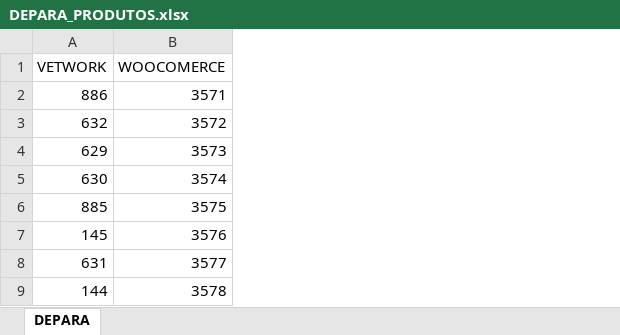
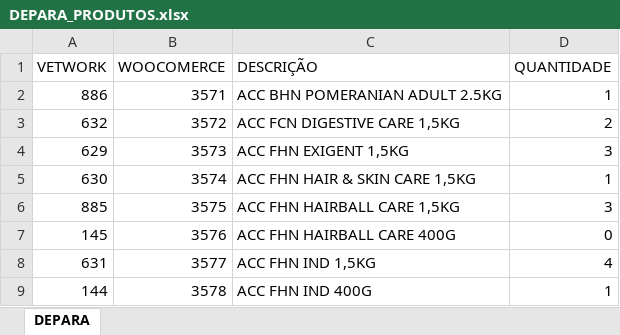
Before and after one commit to pedrivas/integracao-vetwork-woocommerce, an Excel workbook: backend/assets/DEPARA_PRODUTOS.xlsx, sheet DEPARA, drawn as a sheet; only a part is shown; values as stored, in another font and other column widths than the file's, no borders; the diff names each change by its address in the sheet, - before the commit and + after, or states it on an @@ line.

```diff
--- a/backend/assets/DEPARA_PRODUTOS.xlsx (sheet DEPARA)
+++ b/backend/assets/DEPARA_PRODUTOS.xlsx (sheet DEPARA)
+column C (DESCRIÇÃO), rows 2-9: ACC BHN POMERANIAN ADULT 2.5KG | ACC FCN DIGESTIVE CARE 1,5KG | ACC FHN EXIGENT 1,5KG | ACC FHN HAIR & SKIN CARE 1,5KG | ACC FHN HAIRBALL CARE 1,5KG | ACC FHN HAIRBALL CARE 400G | ACC FHN IND 1,5KG | ACC FHN IND 400G
+column D (QUANTIDADE), rows 2-9: 1 | 2 | 3 | 1 | 3 | 0 | 4 | 1
```
Also changed, not shown: 2 other files.
